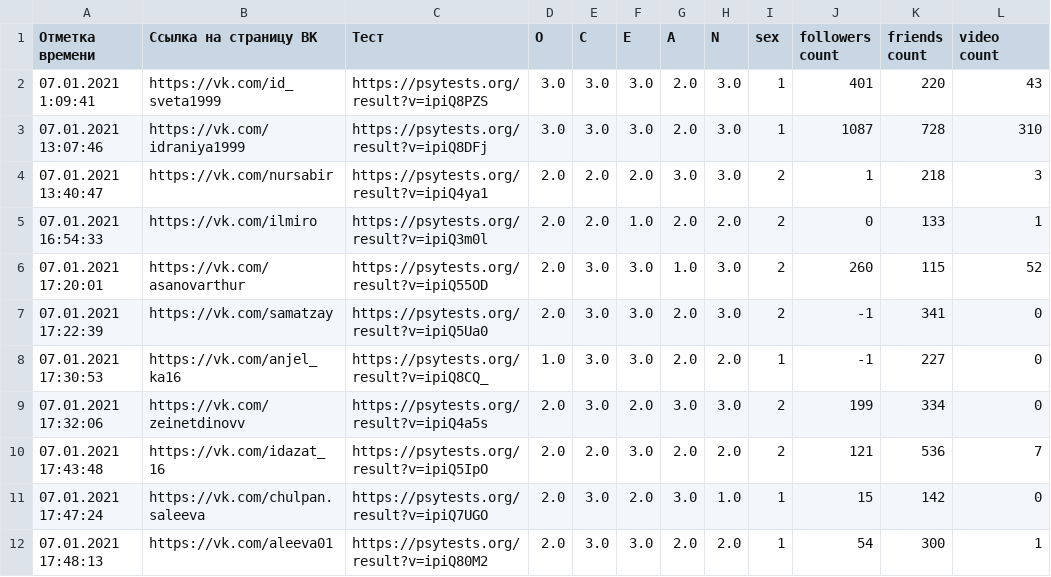
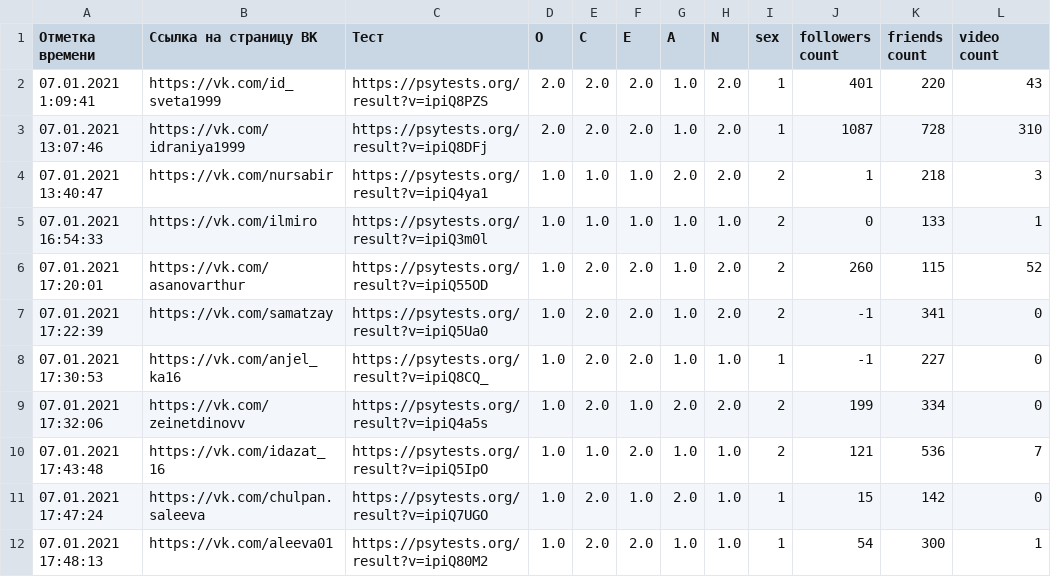
Before and after one commit to Aydar710/SocialPortraitByDigitalShadow, a CSV file: answerprocessing/answers.csv, drawn as a sheet; only a part is shown; the diff covers the shown part only; the diff names each change by its address in the sheet, - before the commit and + after, or states it on an @@ line.

```diff
--- a/answerprocessing/answers.csv
+++ b/answerprocessing/answers.csv
-D2:D3 (O): 3.0
+D2:D3 (O): 2.0
-E2:E3 (C): 3.0
+E2:E3 (C): 2.0
-F2:F3 (E): 3.0
+F2:F3 (E): 2.0
-G2:G3 (A): 2.0
+G2:G3 (A): 1.0
-H2:H4 (N): 3.0
+H2:H4 (N): 2.0
-D4:D7 (O): 2.0
+D4:D7 (O): 1.0
-E4:E5 (C): 2.0
+E4:E5 (C): 1.0
-F4 (E): 2.0
+F4 (E): 1.0
-G4 (A): 3.0
+G4 (A): 2.0
-G5 (A): 2.0
+G5 (A): 1.0
-H5 (N): 2.0
+H5 (N): 1.0
-E6:E9 (C): 3.0
+E6:E9 (C): 2.0
-F6:F8 (E): 3.0
+F6:F8 (E): 2.0
-H6:H7 (N): 3.0
+H6:H7 (N): 2.0
-G7:G8 (A): 2.0
+G7:G8 (A): 1.0
-H8 (N): 2.0
+H8 (N): 1.0
-D9:D12 (O): 2.0
+D9:D12 (O): 1.0
-F9 (E): 2.0
+F9 (E): 1.0
-G9 (A): 3.0
+G9 (A): 2.0
-H9 (N): 3.0
+H9 (N): 2.0
-E10 (C): 2.0
+E10 (C): 1.0
-F10 (E): 3.0
+F10 (E): 2.0
-G10 (A): 2.0
+G10 (A): 1.0
-H10 (N): 2.0
+H10 (N): 1.0
-E11:E12 (C): 3.0
+E11:E12 (C): 2.0
-F11 (E): 2.0
+F11 (E): 1.0
-G11 (A): 3.0
+G11 (A): 2.0
-F12 (E): 3.0
+F12 (E): 2.0
-G12 (A): 2.0
+G12 (A): 1.0
-H12 (N): 2.0
+H12 (N): 1.0
```
Also changed, not shown: 33 edited cells elsewhere in this file, 4 other files.
